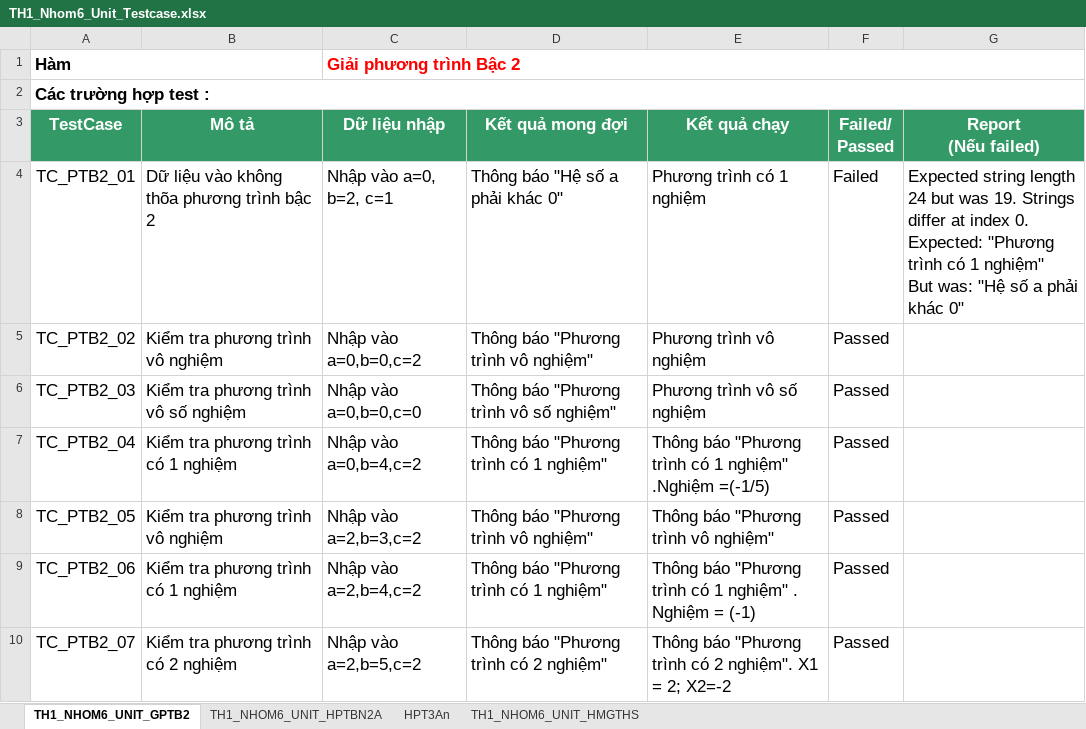
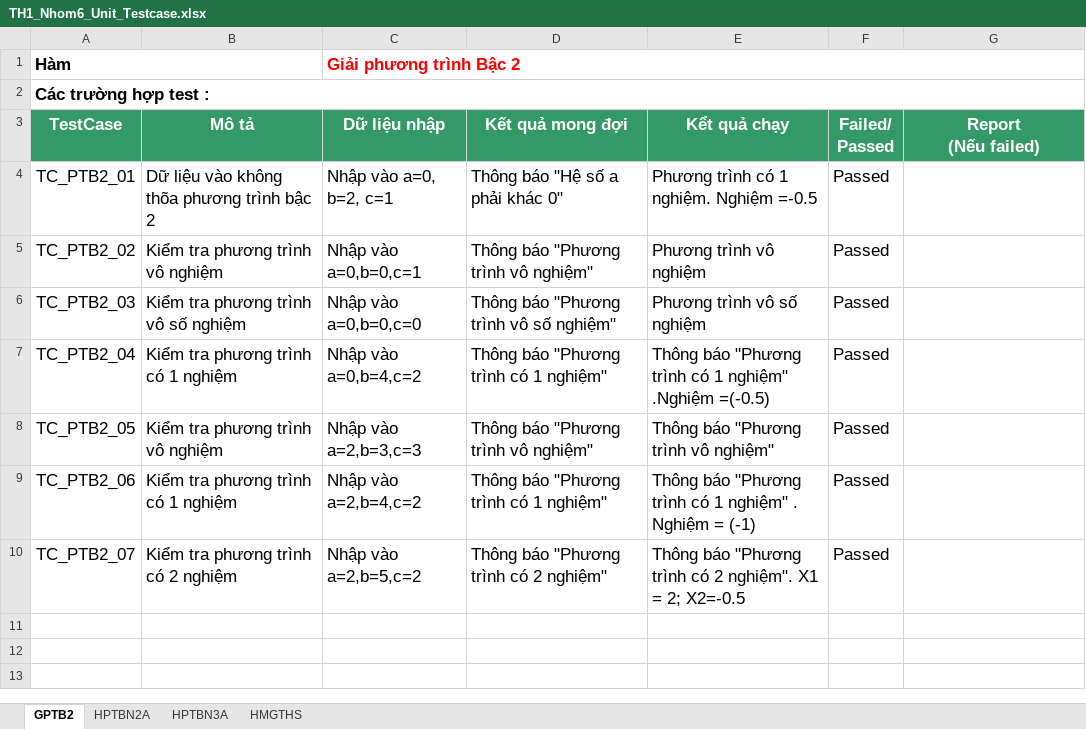
Before and after one commit to khoinguyentdmu/KiemThuPhanMem, an Excel workbook: TH1_Nhom6_Unit_Testcase.xlsx, sheet GPTB2, drawn as a sheet; values as stored, in another font and other column widths than the file's, no borders; ↵ is a line break in a cell; the diff names each change by its address in the sheet, - before the commit and + after, or states it on an @@ line.

```diff
--- a/TH1_Nhom6_Unit_Testcase.xlsx (sheet GPTB2)
+++ b/TH1_Nhom6_Unit_Testcase.xlsx (sheet GPTB2)
-sheet tab: TH1_NHOM6_UNIT_GPTB2
+sheet tab: GPTB2
-sheet tab: TH1_NHOM6_UNIT_HPTBN2A
+sheet tab: HPTBN2A
-sheet tab: HPT3An
+sheet tab: HPTBN3A
-sheet tab: TH1_NHOM6_UNIT_HMGTHS
+sheet tab: HMGTHS
-E4 (Kểt quả chạy): Phương trình có 1 nghiệm
+E4 (Kểt quả chạy): Phương trình có 1 nghiệm. Nghiệm =-0.5
-F4 (Failed/ Passed): Failed
+F4 (Failed/ Passed): Passed
-G4 (Report (Nếu failed)): Expected string length 24 but was 19. Strings differ at index 0. ↵ Expected: "Phương trình có 1 nghiệm" ↵ But was: "Hệ số a phải khác 0"
+G4 (Report (Nếu failed)): (empty)
-C5 (Dữ liệu nhập): Nhập vào a=0,b=0,c=2
+C5 (Dữ liệu nhập): Nhập vào a=0,b=0,c=1
-E7 (Kểt quả chạy): …nghiệm" .Nghiệm =(-1/5)
+E7 (Kểt quả chạy): …nghiệm" .Nghiệm =(-0.5)
-C8 (Dữ liệu nhập): Nhập vào a=2,b=3,c=2
+C8 (Dữ liệu nhập): Nhập vào a=2,b=3,c=3
-E10 (Kểt quả chạy): …= 2; X2=-2
+E10 (Kểt quả chạy): …= 2; X2=-0.5
```
Also changed, not shown: sheet HPTBN3A, sheet HMGTHS, 3 other files.
